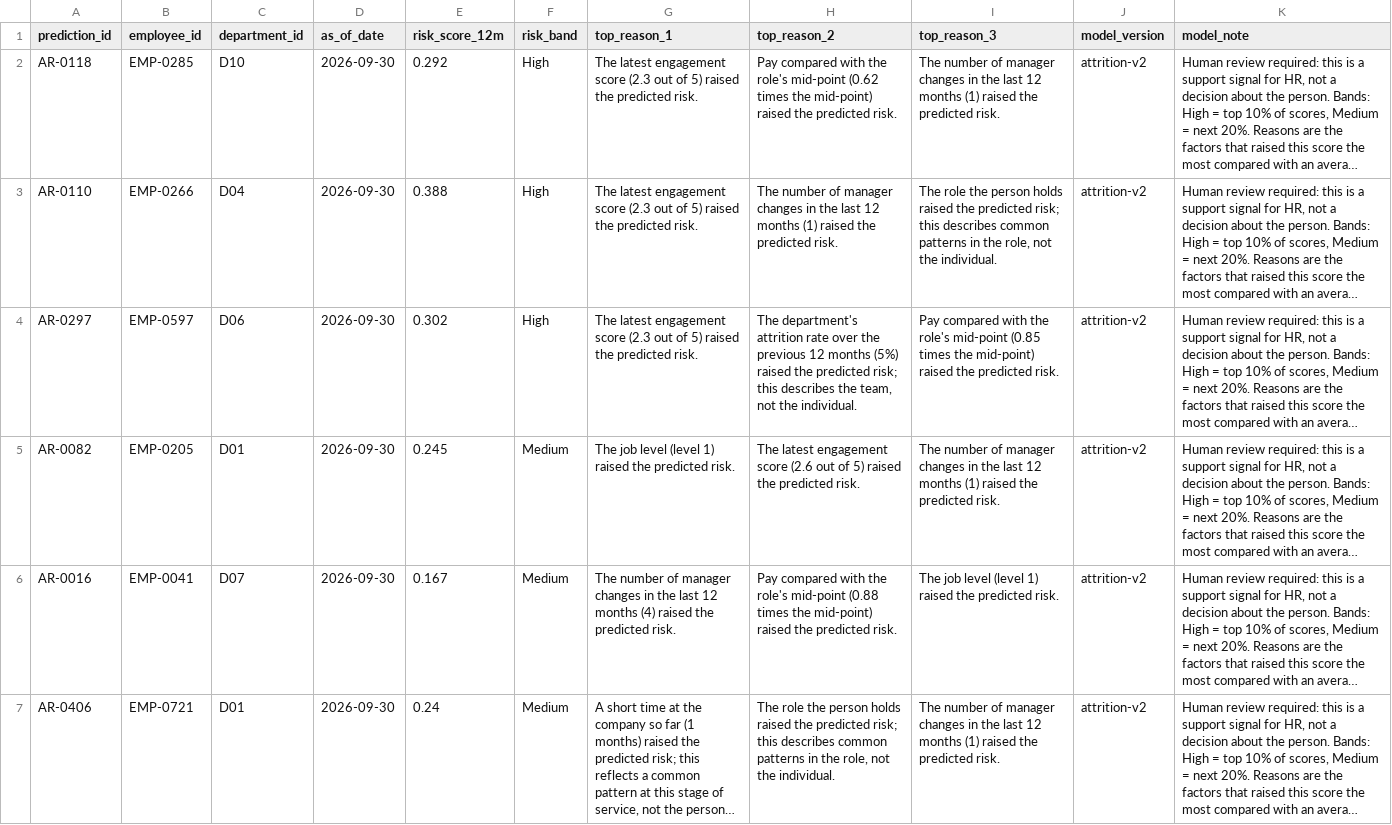
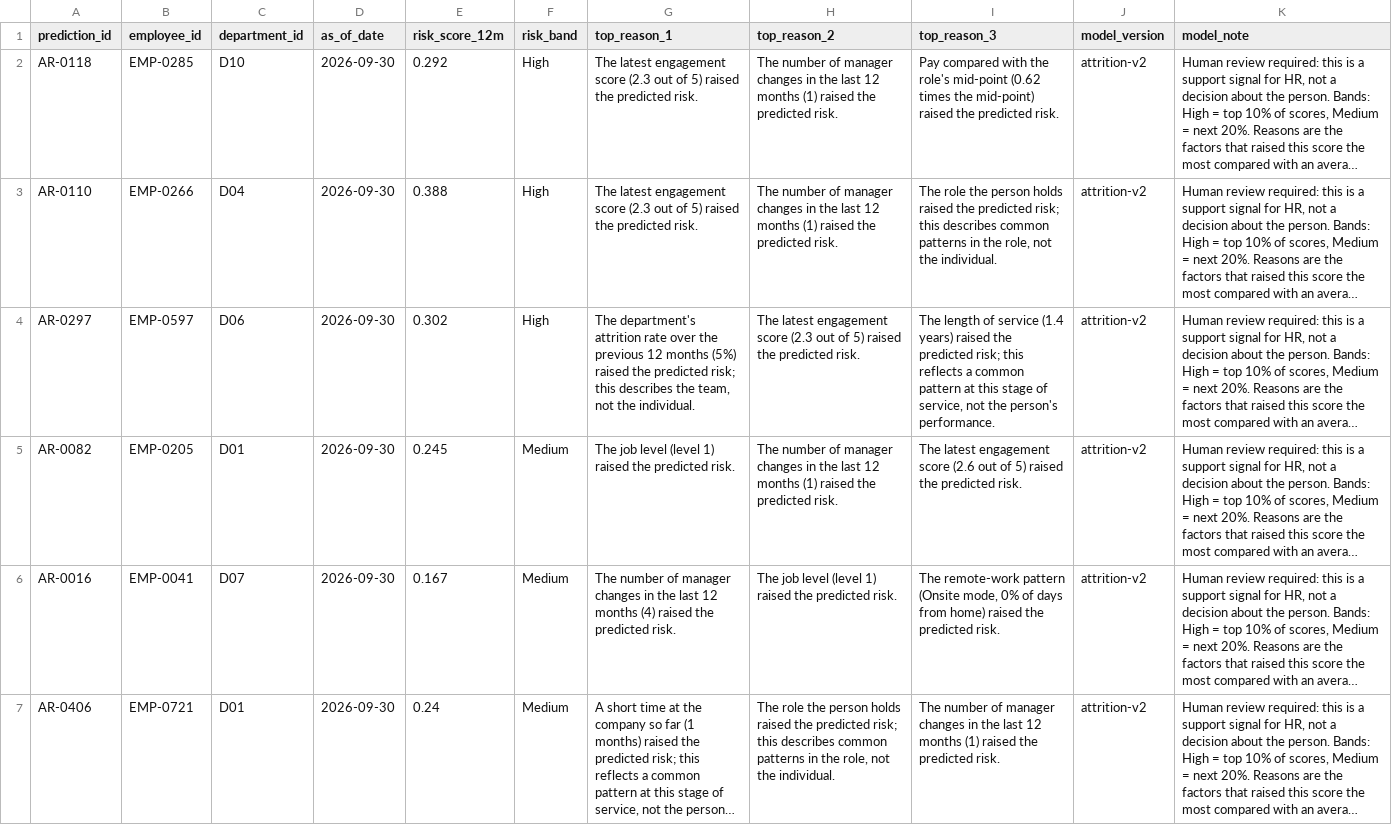
Before and after one commit to jaisurya04/cortexhr, a CSV file: phase3/reports/task14/manual_review_10_rows.csv, drawn as a sheet; only a part is shown; long unchanged cells end in …; the diff covers the shown part only; the diff names each change by its address in the sheet, - before the commit and + after, or states it on an @@ line.

Commit message:
Complete Phase 3 SHAP explainability workflow

```diff
--- a/phase3/reports/task14/manual_review_10_rows.csv
+++ b/phase3/reports/task14/manual_review_10_rows.csv
-H2 (top_reason_2): Pay compared with the role's mid-point (0.62 times the mid-point) raised the…
+H2 (top_reason_2): The number of manager changes in the last 12 months (1) raised the…
-I2 (top_reason_3): The number of manager changes in the last 12 months (1) raised the…
+I2 (top_reason_3): Pay compared with the role's mid-point (0.62 times the mid-point) raised the…
-G4 (top_reason_1): The latest engagement score (2.3 out of 5) raised the predicted risk.
+G4 (top_reason_1): The department's attrition rate over the previous 12 months (5%) raised the predicted risk; this describes the team, not the individual.
-H4 (top_reason_2): The department's attrition rate over the previous 12 months (5%) raised the predicted risk; this describes the team, not the individual.
+H4 (top_reason_2): The latest engagement score (2.3 out of 5) raised the predicted risk.
-I4 (top_reason_3): Pay compared with the role's mid-point (0.85 times the mid-point) raised the predicted risk.
+I4 (top_reason_3): The length of service (1.4 years) raised the predicted risk; this reflects a common pattern at this stage of service, not the person's performance.
-H5 (top_reason_2): The latest engagement score (2.6 out of 5) raised the…
+H5 (top_reason_2): The number of manager changes in the last 12 months (1) raised the…
-I5 (top_reason_3): The number of manager changes in the last 12 months (1) raised the…
+I5 (top_reason_3): The latest engagement score (2.6 out of 5) raised the…
-H6 (top_reason_2): Pay compared with the role's mid-point (0.88 times the mid-point) raised the…
+H6 (top_reason_2): The job level (level 1) raised the…
-I6 (top_reason_3): The job level (level 1) raised the…
+I6 (top_reason_3): The remote-work pattern (Onsite mode, 0% of days from home) raised the…
```
Also changed, not shown: 9 edited cells elsewhere in this file, 13 other files.
